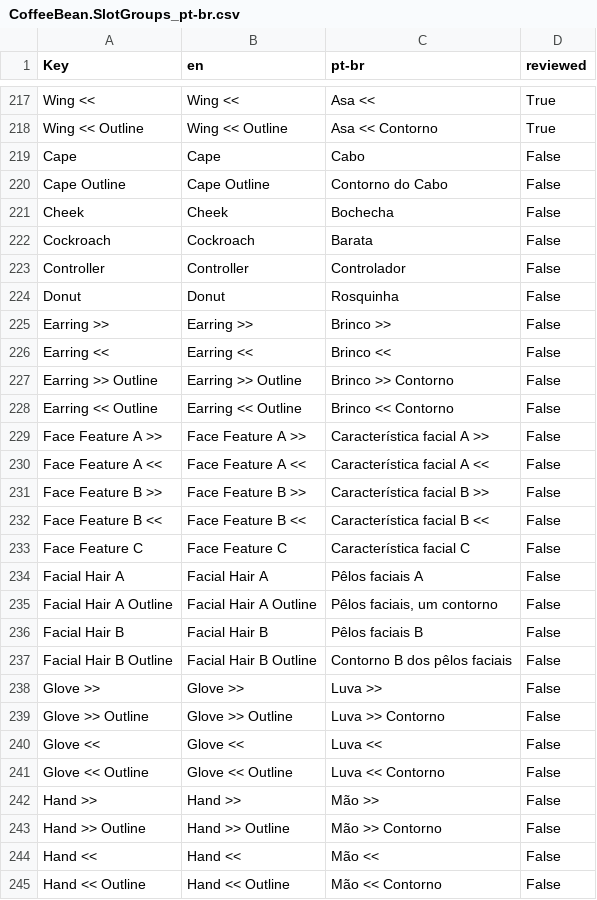
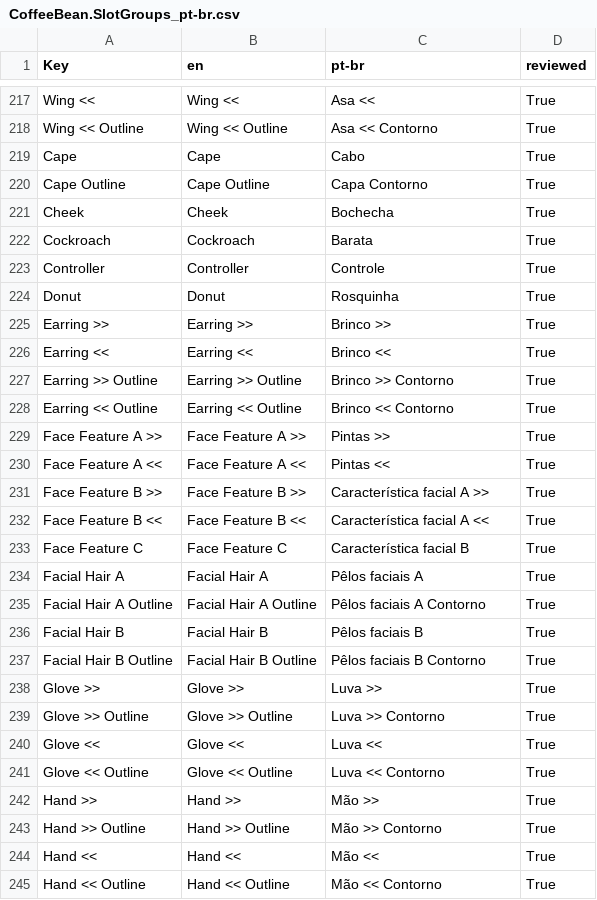
Before and after one commit to 0x4682b4/EmoteLab-localization, a CSV file: pt-br/CoffeeBean/CoffeeBean.SlotGroups_pt-br.csv, drawn as a sheet; only a part is shown, gaps mark what is left out; the diff covers the shown part only.

```diff
--- a/pt-br/CoffeeBean/CoffeeBean.SlotGroups_pt-br.csv
+++ b/pt-br/CoffeeBean/CoffeeBean.SlotGroups_pt-br.csv
@@ -218,28 +218,28 @@ Wing <<,Wing <<,Asa <<,True
 Wing << Outline,Wing << Outline,Asa << Contorno,True
-Cape,Cape,Cabo,False
-Cape Outline,Cape Outline,Contorno do Cabo,False
-Cheek,Cheek,Bochecha,False
-Cockroach,Cockroach,Barata,False
-Controller,Controller,Controlador,False
-Donut,Donut,Rosquinha,False
-Earring >>,Earring >>,Brinco >>,False
-Earring <<,Earring <<,Brinco <<,False
-Earring >> Outline,Earring >> Outline,Brinco >> Contorno,False
-Earring << Outline,Earring << Outline,Brinco << Contorno,False
-Face Feature A >>,Face Feature A >>,Característica facial A >>,False
-Face Feature A <<,Face Feature A <<,Característica facial A <<,False
-Face Feature B >>,Face Feature B >>,Característica facial B >>,False
-Face Feature B <<,Face Feature B <<,Característica facial B <<,False
-Face Feature C,Face Feature C,Característica facial C,False
-Facial Hair A,Facial Hair A,Pêlos faciais A,False
-Facial Hair A Outline,Facial Hair A Outline,"Pêlos faciais, um contorno",False
-Facial Hair B,Facial Hair B,Pêlos faciais B,False
-Facial Hair B Outline,Facial Hair B Outline,Contorno B dos pêlos faciais,False
-Glove >>,Glove >>,Luva >>,False
-Glove >> Outline,Glove >> Outline,Luva >> Contorno,False
-Glove <<,Glove <<,Luva <<,False
-Glove << Outline,Glove << Outline,Luva << Contorno,False
-Hand >>,Hand >>,Mão >>,False
-Hand >> Outline,Hand >> Outline,Mão >> Contorno,False
-Hand <<,Hand <<,Mão <<,False
-Hand << Outline,Hand << Outline,Mão << Contorno,False
+Cape,Cape,Cabo,True
+Cape Outline,Cape Outline,Capa Contorno,True
+Cheek,Cheek,Bochecha,True
+Cockroach,Cockroach,Barata,True
+Controller,Controller,Controle,True
+Donut,Donut,Rosquinha,True
+Earring >>,Earring >>,Brinco >>,True
+Earring <<,Earring <<,Brinco <<,True
+Earring >> Outline,Earring >> Outline,Brinco >> Contorno,True
+Earring << Outline,Earring << Outline,Brinco << Contorno,True
+Face Feature A >>,Face Feature A >>,Pintas >>,True
+Face Feature A <<,Face Feature A <<,Pintas <<,True
+Face Feature B >>,Face Feature B >>,Característica facial A >>,True
+Face Feature B <<,Face Feature B <<,Característica facial A <<,True
+Face Feature C,Face Feature C,Característica facial B,True
+Facial Hair A,Facial Hair A,Pêlos faciais A,True
+Facial Hair A Outline,Facial Hair A Outline,"Pêlos faciais A Contorno",True
+Facial Hair B,Facial Hair B,Pêlos faciais B,True
+Facial Hair B Outline,Facial Hair B Outline,Pêlos faciais B Contorno,True
+Glove >>,Glove >>,Luva >>,True
+Glove >> Outline,Glove >> Outline,Luva >> Contorno,True
+Glove <<,Glove <<,Luva <<,True
+Glove << Outline,Glove << Outline,Luva << Contorno,True
+Hand >>,Hand >>,Mão >>,True
+Hand >> Outline,Hand >> Outline,Mão >> Contorno,True
+Hand <<,Hand <<,Mão <<,True
+Hand << Outline,Hand << Outline,Mão << Contorno,True
```
Also changed, not shown: 39 edited cells elsewhere in this file, pt-br/CoffeeBean/CoffeeBean.Animations_pt-br.csv, pt-br/CoffeeBean/CoffeeBean.SkinGroups_pt-br.csv, 1 other file.
